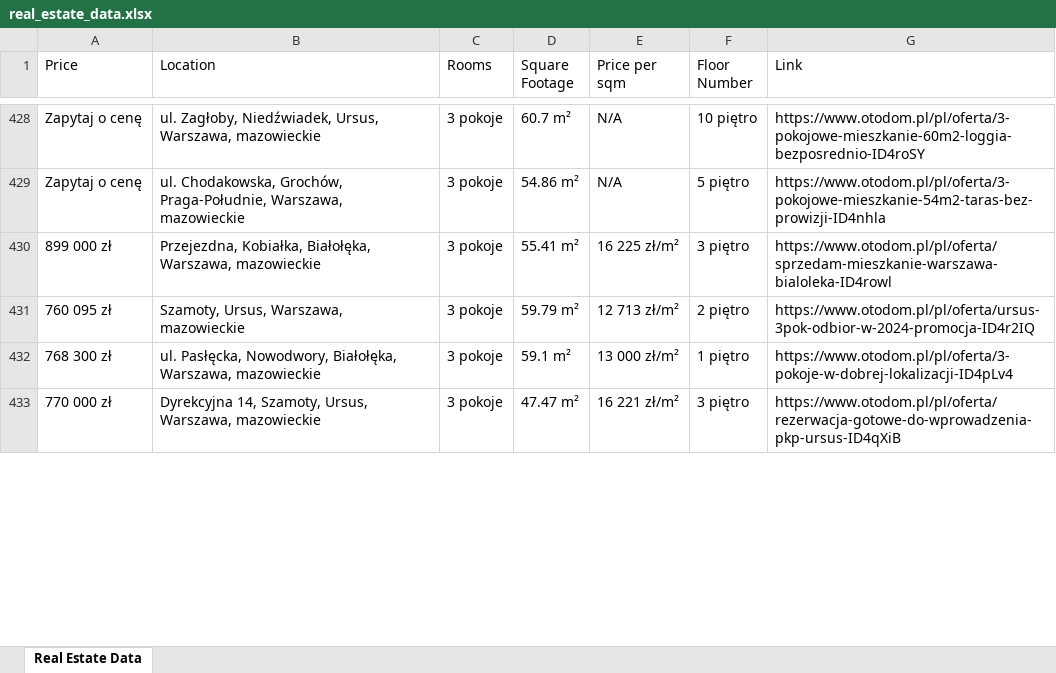
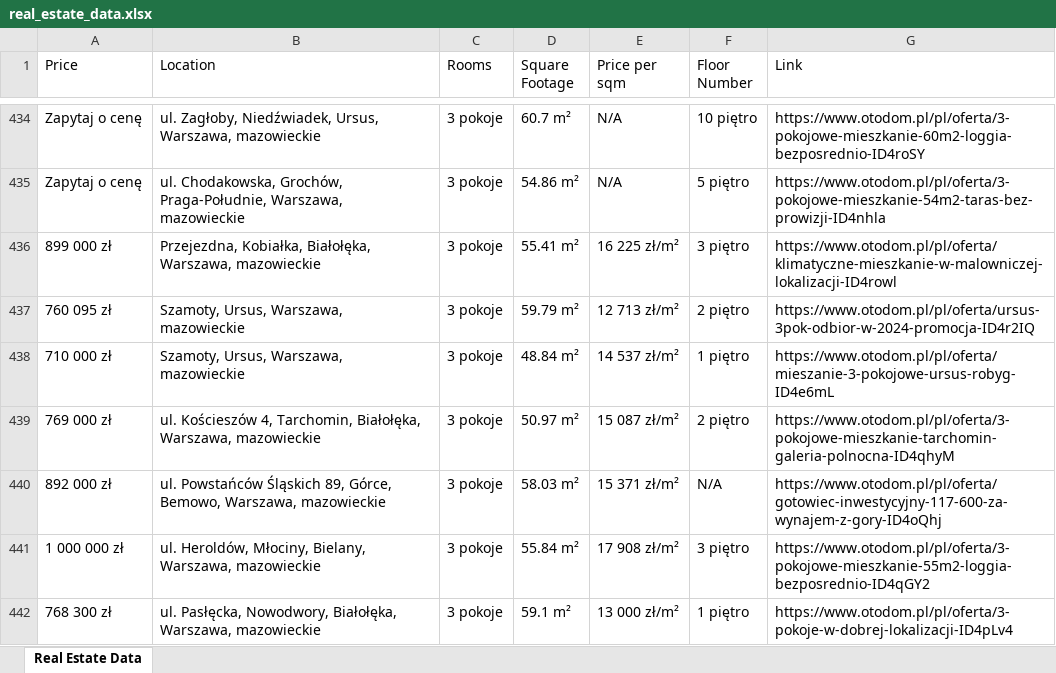
Before and after one commit to pawelwarzecha/WebScraper, an Excel workbook: real_estate_data.xlsx, sheet Real Estate Data, drawn as a sheet; only a part is shown, gaps mark what is left out; the shorter side is filled out with more unchanged rows; values as stored, in another font and other column widths than the file's, no borders; addresses are those after the commit; the diff covers the shown part only; the diff names each change by its address in the sheet, - before the commit and + after, or states it on an @@ line.

```diff
--- a/real_estate_data.xlsx (sheet Real Estate Data)
+++ b/real_estate_data.xlsx (sheet Real Estate Data)
-G436 (Link): https://www.otodom.pl/pl/oferta/sprzedam-mieszkanie-warszawa-bialoleka-ID4rowl
+G436 (Link): https://www.otodom.pl/pl/oferta/klimatyczne-mieszkanie-w-malowniczej-lokalizacji-ID4rowl
@@ row 118 moved to row 438: 710 000 zł @@
+row 439: 769 000 zł | ul. Kościeszów 4, Tarchomin, Białołęka, Warszawa, mazowieckie | 3 pokoje | 50.97 m² | 15 087 zł/m² | 2 piętro | https://www.otodom.pl/pl/oferta/3-pokojowe-mieszkanie-tarchomin-galeria-polnocna-ID4qhyM
+row 440: 892 000 zł | ul. Powstańców Śląskich 89, Górce, Bemowo, Warszawa, mazowieckie | 3 pokoje | 58.03 m² | 15 371 zł/m² | N/A | https://www.otodom.pl/pl/oferta/gotowiec-inwestycyjny-117-600-za-wynajem-z-gory-ID4oQhj
+row 441: 1 000 000 zł | ul. Heroldów, Młociny, Bielany, Warszawa, mazowieckie | 3 pokoje | 55.84 m² | 17 908 zł/m² | 3 piętro | https://www.otodom.pl/pl/oferta/3-pokojowe-mieszkanie-55m2-loggia-bezposrednio-ID4qGY2
```
Also changed, not shown: 55 added rows, 56 removed rows, 40 moved rows and 36 edited cells elsewhere in this sheet, 2 other files.
